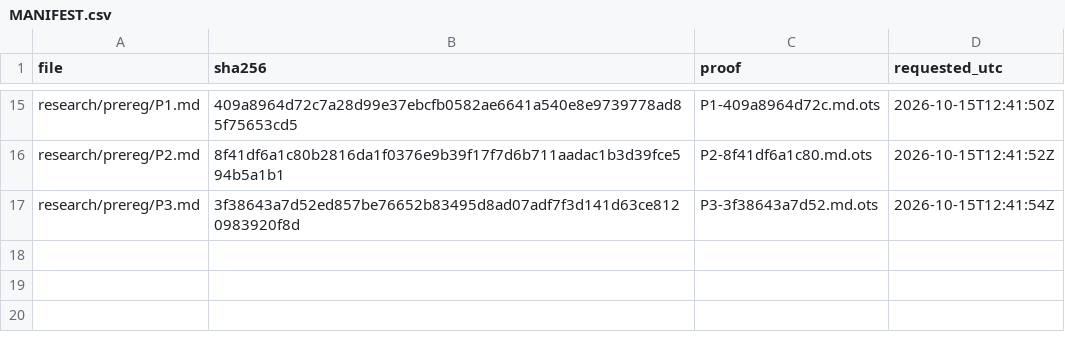
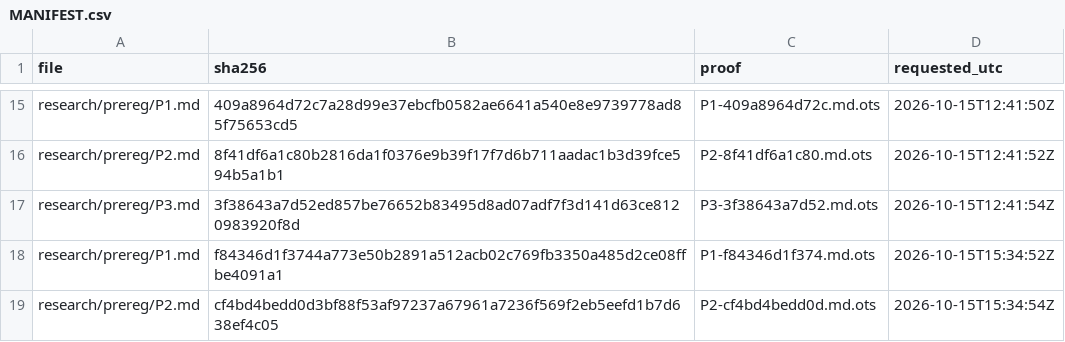
Before and after one commit to amit8f/edge-lab-public, a CSV file: timestamps/MANIFEST.csv, drawn as a sheet; only a part is shown, gaps mark what is left out.

```diff
--- a/timestamps/MANIFEST.csv
+++ b/timestamps/MANIFEST.csv
@@ -17 +17,3 @@ research/prereg/P2.md,8f41df6a1c80b2816da1f0376e9b39f17f7d6b711aadac1b3d39fce594
 research/prereg/P3.md,3f38643a7d52ed857be76652b83495d8ad07adf7f3d141d63ce8120983920f8d,P3-3f38643a7d52.md.ots,2026-10-15T12:41:54Z
+research/prereg/P1.md,f84346d1f3744a773e50b2891a512acb02c769fb3350a485d2ce08ffbe4091a1,P1-f84346d1f374.md.ots,2026-10-15T15:34:52Z
+research/prereg/P2.md,cf4bd4bedd0d3bf88f53af97237a67961a7236f569f2eb5eefd1b7d638ef4c05,P2-cf4bd4bedd0d.md.ots,2026-10-15T15:34:54Z
```
Also changed, not shown: 30 other files.
